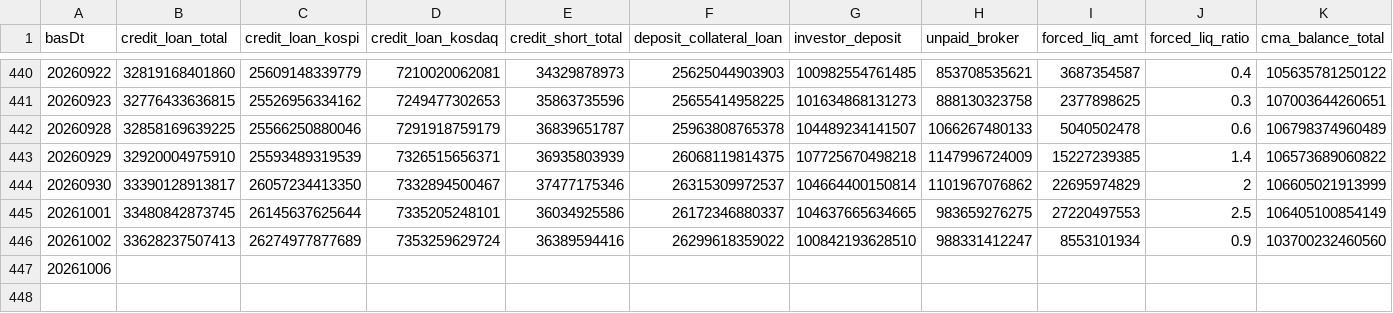
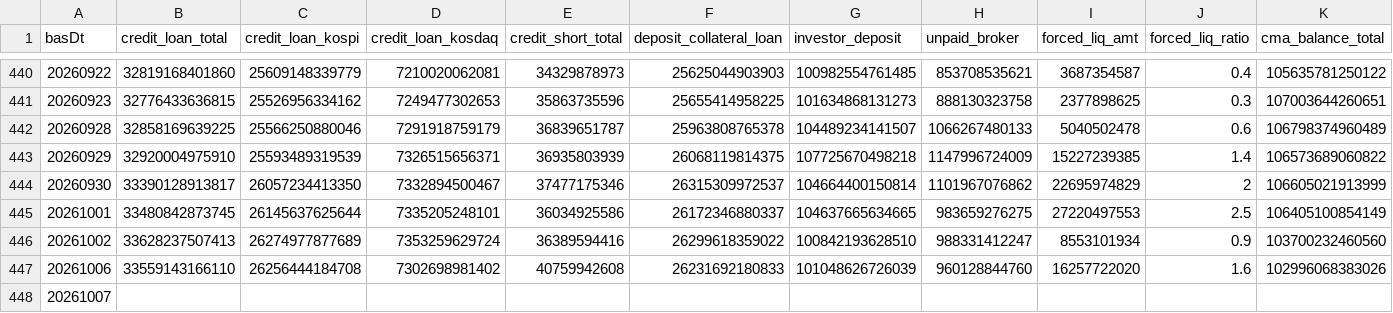
Before and after one commit to Leelll1/Screen, a CSV file: results/fss/ews_fss.csv, drawn as a sheet; only a part is shown, gaps mark what is left out; rows hold the shown columns only; the diff names each change by its address in the sheet, - before the commit and + after, or states it on an @@ line.

```diff
--- a/results/fss/ews_fss.csv
+++ b/results/fss/ews_fss.csv
-B447 (credit_loan_total): (empty)
+B447 (credit_loan_total): 33559143166110
-C447 (credit_loan_kospi): (empty)
+C447 (credit_loan_kospi): 26256444184708
-D447 (credit_loan_kosdaq): (empty)
+D447 (credit_loan_kosdaq): 7302698981402
-E447 (credit_short_total): (empty)
+E447 (credit_short_total): 40759942608
-F447 (deposit_collateral_loan): (empty)
+F447 (deposit_collateral_loan): 26231692180833
-G447 (investor_deposit): (empty)
+G447 (investor_deposit): 101048626726039
-H447 (unpaid_broker): (empty)
+H447 (unpaid_broker): 960128844760
-I447 (forced_liq_amt): (empty)
+I447 (forced_liq_amt): 16257722020
-J447 (forced_liq_ratio): (empty)
+J447 (forced_liq_ratio): 1.6
-K447 (cma_balance_total): (empty)
+K447 (cma_balance_total): 102996068383026
+row 448: 20261007
```
Also changed, not shown: results/_meta/source_health_202610.csv, results/fss/status.csv, 21 other files.
